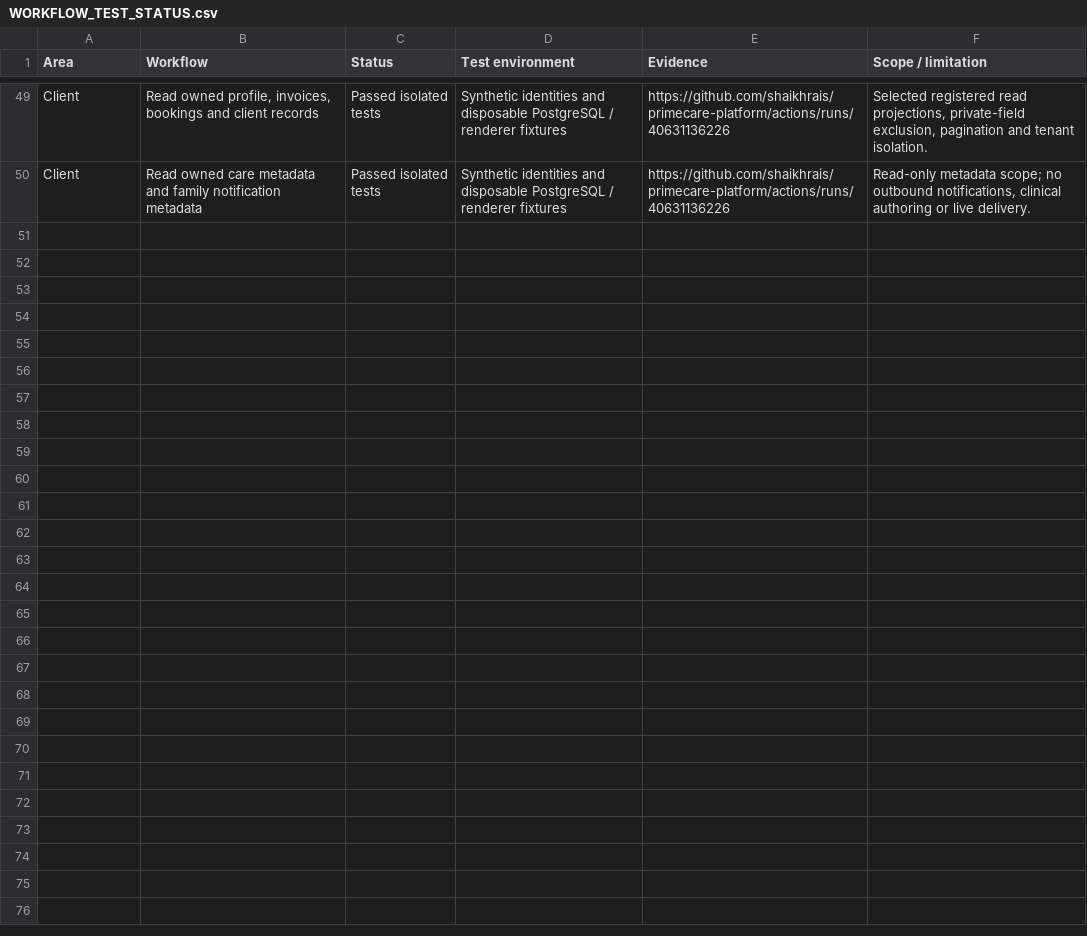
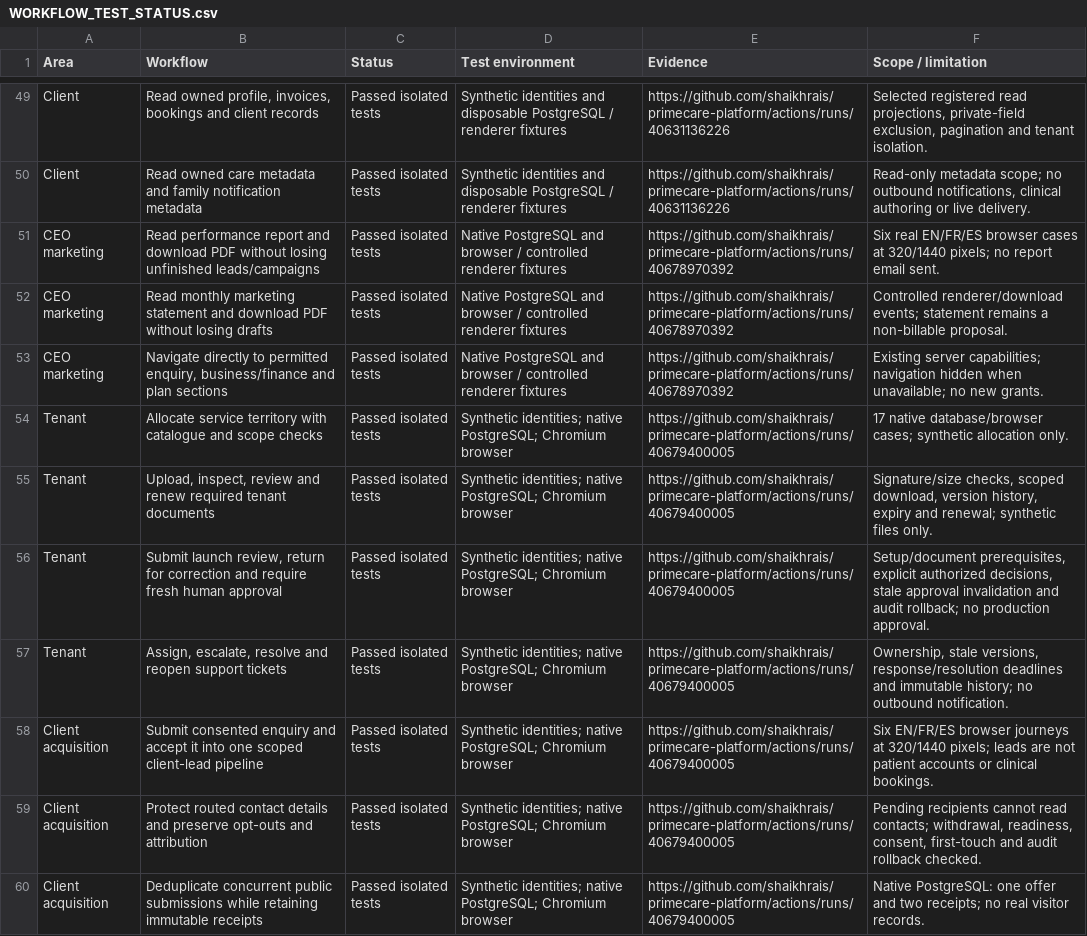
Before and after one commit to shaikhrais/primecare-platform, a CSV file: docs/workflows/WORKFLOW_TEST_STATUS.csv, drawn as a sheet; only a part is shown, gaps mark what is left out; the diff names each change by its address in the sheet, - before the commit and + after, or states it on an @@ line.

Commit message:
Record deployed marketing draft fix and expanded tenant/client acquisition evidence

```diff
--- a/docs/workflows/WORKFLOW_TEST_STATUS.csv
+++ b/docs/workflows/WORKFLOW_TEST_STATUS.csv
+row 51: CEO marketing | Read performance report and download PDF without losing unfinished leads/campaigns | Passed isolated tests | Native PostgreSQL and browser / controlled renderer fixtures | https://github.com/shaikhrais/primecare-platform/actions/runs/40678970392 | Six real EN/FR/ES browser cases at 320/1440 pixels; no report email sent.
+row 52: CEO marketing | Read monthly marketing statement and download PDF without losing drafts | Passed isolated tests | Native PostgreSQL and browser / controlled renderer fixtures | https://github.com/shaikhrais/primecare-platform/actions/runs/40678970392 | Controlled renderer/download events; statement remains a non-billable proposal.
+row 53: CEO marketing | Navigate directly to permitted enquiry, business/finance and plan sections | Passed isolated tests | Native PostgreSQL and browser / controlled renderer fixtures | https://github.com/shaikhrais/primecare-platform/actions/runs/40678970392 | Existing server capabilities; navigation hidden when unavailable; no new grants.
+row 54: Tenant | Allocate service territory with catalogue and scope checks | Passed isolated tests | Synthetic identities; native PostgreSQL; Chromium browser | https://github.com/shaikhrais/primecare-platform/actions/runs/40679400005 | 17 native database/browser cases; synthetic allocation only.
+row 55: Tenant | Upload, inspect, review and renew required tenant documents | Passed isolated tests | Synthetic identities; native PostgreSQL; Chromium browser | https://github.com/shaikhrais/primecare-platform/actions/runs/40679400005 | Signature/size checks, scoped download, version history, expiry and renewal; synthetic files only.
+row 56: Tenant | Submit launch review, return for correction and require fresh human approval | Passed isolated tests | Synthetic identities; native PostgreSQL; Chromium browser | https://github.com/shaikhrais/primecare-platform/actions/runs/40679400005 | Setup/document prerequisites, explicit authorized decisions, stale approval invalidation and audit rollback; no production approval.
+row 57: Tenant | Assign, escalate, resolve and reopen support tickets | Passed isolated tests | Synthetic identities; native PostgreSQL; Chromium browser | https://github.com/shaikhrais/primecare-platform/actions/runs/40679400005 | Ownership, stale versions, response/resolution deadlines and immutable history; no outbound notification.
+row 58: Client acquisition | Submit consented enquiry and accept it into one scoped client-lead pipeline | Passed isolated tests | Synthetic identities; native PostgreSQL; Chromium browser | https://github.com/shaikhrais/primecare-platform/actions/runs/40679400005 | Six EN/FR/ES browser journeys at 320/1440 pixels; leads are not patient accounts or clinical bookings.
+row 59: Client acquisition | Protect routed contact details and preserve opt-outs and attribution | Passed isolated tests | Synthetic identities; native PostgreSQL; Chromium browser | https://github.com/shaikhrais/primecare-platform/actions/runs/40679400005 | Pending recipients cannot read contacts; withdrawal, readiness, consent, first-touch and audit rollback checked.
+row 60: Client acquisition | Deduplicate concurrent public submissions while retaining immutable receipts | Passed isolated tests | Synthetic identities; native PostgreSQL; Chromium browser | https://github.com/shaikhrais/primecare-platform/actions/runs/40679400005 | Native PostgreSQL: one offer and two receipts; no real visitor records.
```
Also changed, not shown: 2 other files.
